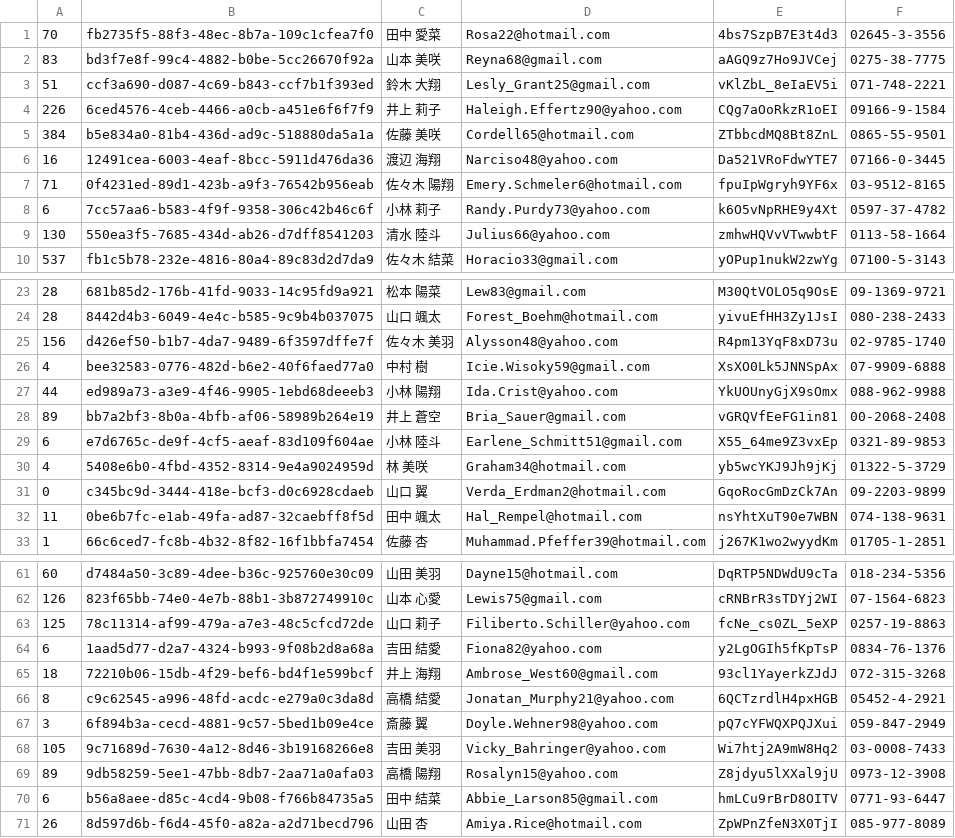
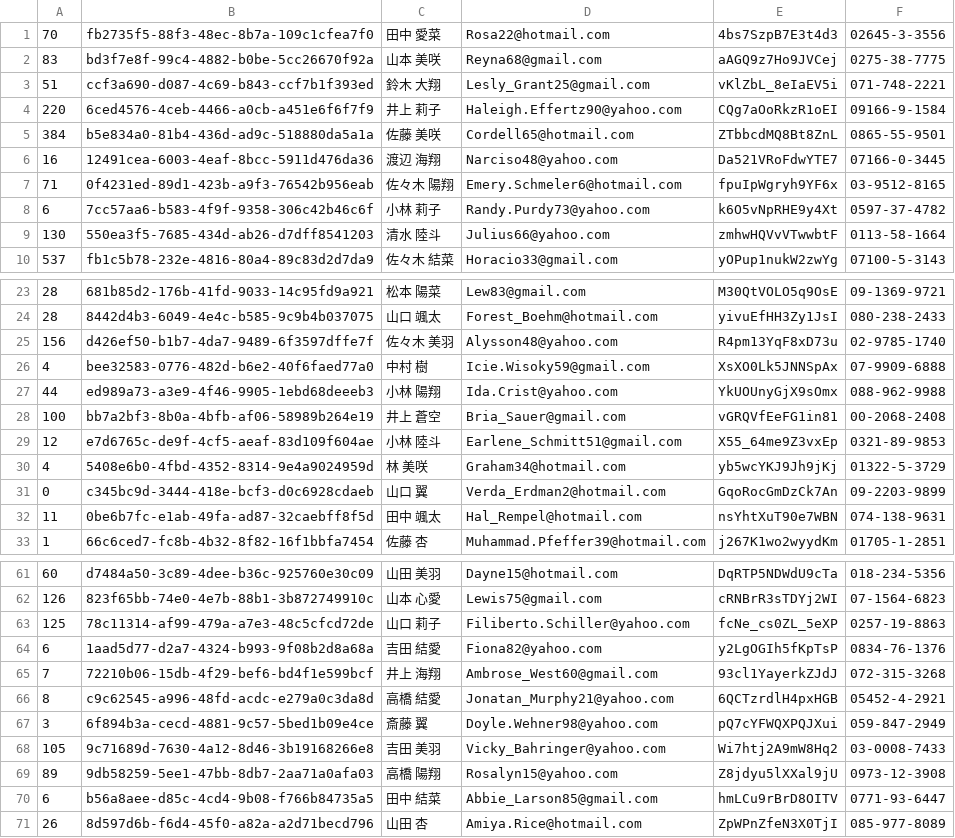
Before and after one commit to SKKbySSK/git-challenge-is-order-an-adding, a CSV file: users1.csv, drawn as a sheet; only a part is shown, gaps mark what is left out.

```diff
--- a/users1.csv
+++ b/users1.csv
@@ -3,3 +3,3 @@
 51,ccf3a690-d087-4c69-b843-ccf7b1f393ed,鈴木 大翔,Lesly_Grant25@gmail.com,vKlZbL_8eIaEV5i,071-748-2221
-226,6ced4576-4ceb-4466-a0cb-a451e6f6f7f9,井上 莉子,Haleigh.Effertz90@yahoo.com,CQg7aOoRkzR1oEI,09166-9-1584
+220,6ced4576-4ceb-4466-a0cb-a451e6f6f7f9,井上 莉子,Haleigh.Effertz90@yahoo.com,CQg7aOoRkzR1oEI,09166-9-1584
 384,b5e834a0-81b4-436d-ad9c-518880da5a1a,佐藤 美咲,Cordell65@hotmail.com,ZTbbcdMQ8Bt8ZnL,0865-55-9501
@@ -27,4 +27,4 @@
 44,ed989a73-a3e9-4f46-9905-1ebd68deeeb3,小林 陽翔,Ida.Crist@yahoo.com,YkUOUnyGjX9sOmx,088-962-9988
-89,bb7a2bf3-8b0a-4bfb-af06-58989b264e19,井上 蒼空,Bria_Sauer@gmail.com,vGRQVfEeFG1in81,00-2068-2408
-6,e7d6765c-de9f-4cf5-aeaf-83d109f604ae,小林 陸斗,Earlene_Schmitt51@gmail.com,X55_64me9Z3vxEp,0321-89-9853
+100,bb7a2bf3-8b0a-4bfb-af06-58989b264e19,井上 蒼空,Bria_Sauer@gmail.com,vGRQVfEeFG1in81,00-2068-2408
+12,e7d6765c-de9f-4cf5-aeaf-83d109f604ae,小林 陸斗,Earlene_Schmitt51@gmail.com,X55_64me9Z3vxEp,0321-89-9853
 4,5408e6b0-4fbd-4352-8314-9e4a9024959d,林 美咲,Graham34@hotmail.com,yb5wcYKJ9Jh9jKj,01322-5-3729
@@ -64,3 +64,3 @@
 6,1aad5d77-d2a7-4324-b993-9f08b2d8a68a,吉田 結愛,Fiona82@yahoo.com,y2LgOGIh5fKpTsP,0834-76-1376
-18,72210b06-15db-4f29-bef6-bd4f1e599bcf,井上 海翔,Ambrose_West60@gmail.com,93cl1YayerkZJdJ,072-315-3268
+7,72210b06-15db-4f29-bef6-bd4f1e599bcf,井上 海翔,Ambrose_West60@gmail.com,93cl1YayerkZJdJ,072-315-3268
 8,c9c62545-a996-48fd-acdc-e279a0c3da8d,高橋 結愛,Jonatan_Murphy21@yahoo.com,6QCTzrdlH4pxHGB,05452-4-2921
```
Also changed, not shown: users2.csv, users3.csv.
